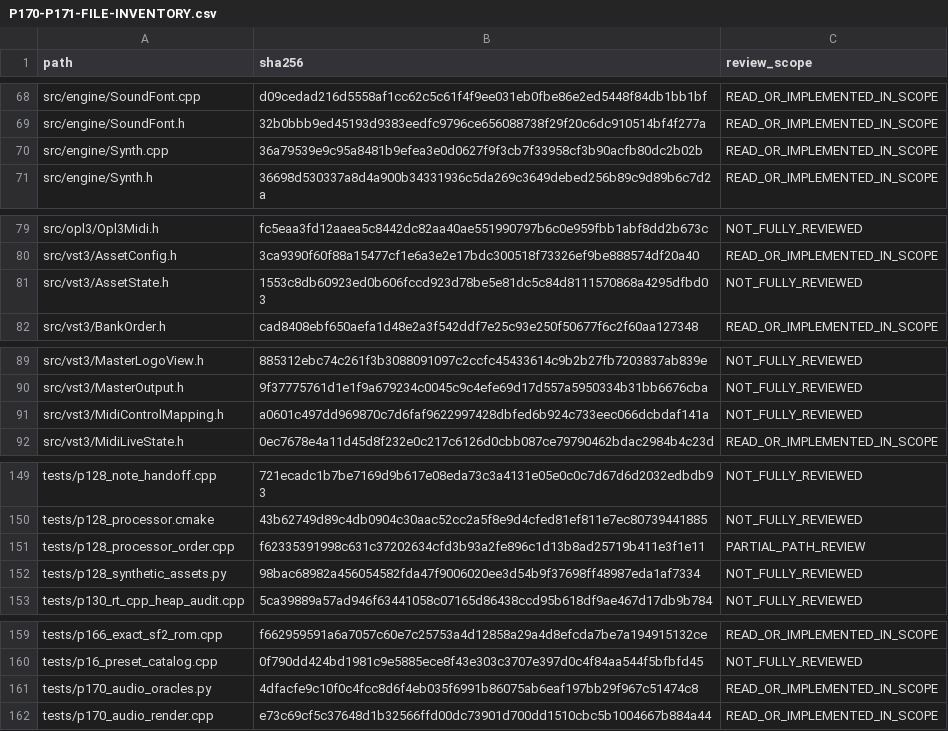
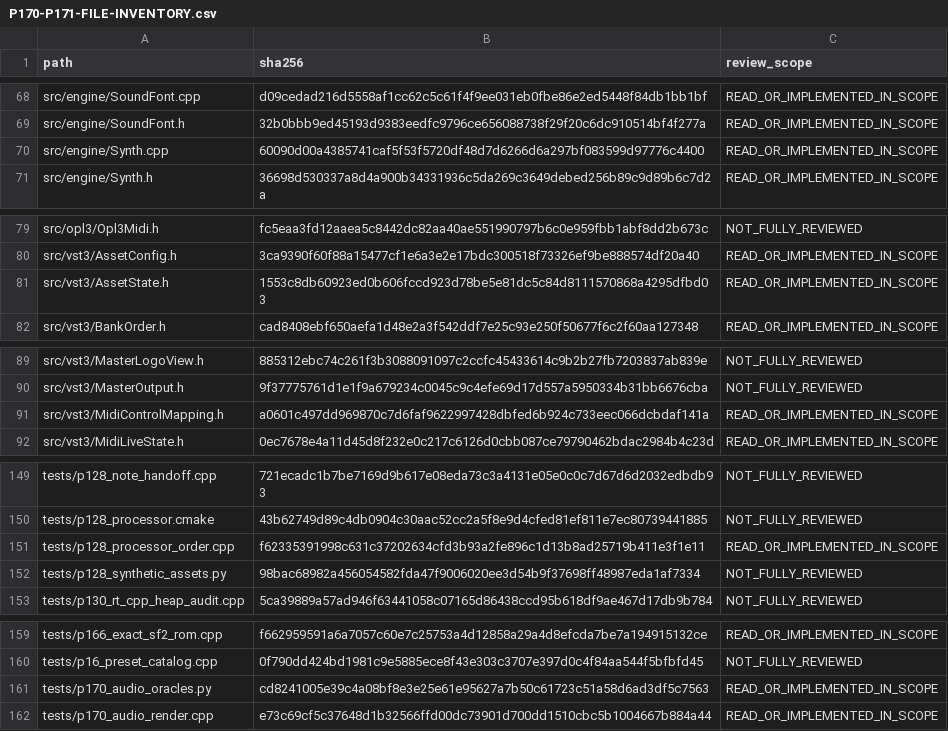
Before and after one commit to challanger2000/125A-AWE-Synthesizer, a CSV file: docs/P170-P171-FILE-INVENTORY.csv, drawn as a sheet; only a part is shown, gaps mark what is left out.

```diff
--- a/docs/P170-P171-FILE-INVENTORY.csv
+++ b/docs/P170-P171-FILE-INVENTORY.csv
@@ -69,3 +69,3 @@ src/engine/SoundFont.cpp,d09cedad216d5558af1cc62c5c61f4f9ee031eb0fbe86e2ed5448f8
 src/engine/SoundFont.h,32b0bbb9ed45193d9383eedfc9796ce656088738f29f20c6dc910514bf4f277a,READ_OR_IMPLEMENTED_IN_SCOPE
-src/engine/Synth.cpp,36a79539e9c95a8481b9efea3e0d0627f9f3cb7f33958cf3b90acfb80dc2b02b,READ_OR_IMPLEMENTED_IN_SCOPE
+src/engine/Synth.cpp,60090d00a4385741caf5f53f5720df48d7d6266d6a297bf083599d97776c4400,READ_OR_IMPLEMENTED_IN_SCOPE
 src/engine/Synth.h,36698d530337a8d4a900b34331936c5da269c3649debed256b89c9d89b6c7d2a,READ_OR_IMPLEMENTED_IN_SCOPE
@@ -80,3 +80,3 @@ src/opl3/Opl3Midi.h,fc5eaa3fd12aaea5c8442dc82aa40ae551990797b6c0e959fbb1abf8dd2b
 src/vst3/AssetConfig.h,3ca9390f60f88a15477cf1e6a3e2e17bdc300518f73326ef9be888574df20a40,READ_OR_IMPLEMENTED_IN_SCOPE
-src/vst3/AssetState.h,1553c8db60923ed0b606fccd923d78be5e81dc5c84d8111570868a4295dfbd03,NOT_FULLY_REVIEWED
+src/vst3/AssetState.h,1553c8db60923ed0b606fccd923d78be5e81dc5c84d8111570868a4295dfbd03,READ_OR_IMPLEMENTED_IN_SCOPE
 src/vst3/BankOrder.h,cad8408ebf650aefa1d48e2a3f542ddf7e25c93e250f50677f6c2f60aa127348,READ_OR_IMPLEMENTED_IN_SCOPE
@@ -90,3 +90,3 @@ src/vst3/MasterLogoView.h,885312ebc74c261f3b3088091097c2ccfc45433614c9b2b27fb720
 src/vst3/MasterOutput.h,9f37775761d1e1f9a679234c0045c9c4efe69d17d557a5950334b31bb6676cba,NOT_FULLY_REVIEWED
-src/vst3/MidiControlMapping.h,a0601c497dd969870c7d6faf9622997428dbfed6b924c733eec066dcbdaf141a,NOT_FULLY_REVIEWED
+src/vst3/MidiControlMapping.h,a0601c497dd969870c7d6faf9622997428dbfed6b924c733eec066dcbdaf141a,READ_OR_IMPLEMENTED_IN_SCOPE
 src/vst3/MidiLiveState.h,0ec7678e4a11d45d8f232e0c217c6126d0cbb087ce79790462bdac2984b4c23d,READ_OR_IMPLEMENTED_IN_SCOPE
@@ -150,3 +150,3 @@ tests/p128_note_handoff.cpp,721ecadc1b7be7169d9b617e08eda73c3a4131e05e0c0c7d67d6
 tests/p128_processor.cmake,43b62749d89c4db0904c30aac52cc2a5f8e9d4cfed81ef811e7ec80739441885,NOT_FULLY_REVIEWED
-tests/p128_processor_order.cpp,f62335391998c631c37202634cfd3b93a2fe896c1d13b8ad25719b411e3f1e11,PARTIAL_PATH_REVIEW
+tests/p128_processor_order.cpp,f62335391998c631c37202634cfd3b93a2fe896c1d13b8ad25719b411e3f1e11,READ_OR_IMPLEMENTED_IN_SCOPE
 tests/p128_synthetic_assets.py,98bac68982a456054582fda47f9006020ee3d54b9f37698ff48987eda1af7334,NOT_FULLY_REVIEWED
@@ -160,3 +160,3 @@ tests/p166_exact_sf2_rom.cpp,f662959591a6a7057c60e7c25753a4d12858a29a4d8efcda7be
 tests/p16_preset_catalog.cpp,0f790dd424bd1981c9e5885ece8f43e303c3707e397d0c4f84aa544f5bfbfd45,NOT_FULLY_REVIEWED
-tests/p170_audio_oracles.py,4dfacfe9c10f0c4fcc8d6f4eb035f6991b86075ab6eaf197bb29f967c51474c8,READ_OR_IMPLEMENTED_IN_SCOPE
+tests/p170_audio_oracles.py,cd8241005e39c4a08bf8e3e25e61e95627a7b50c61723c51a58d6ad3df5c7563,READ_OR_IMPLEMENTED_IN_SCOPE
 tests/p170_audio_render.cpp,e73c69cf5c37648d1b32566ffd00dc73901d700dd1510cbc5b1004667b884a44,READ_OR_IMPLEMENTED_IN_SCOPE
```
Also changed, not shown: 3 other files.
